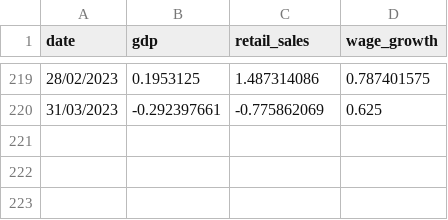
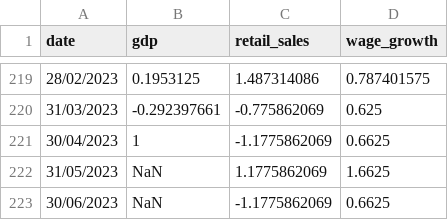
Before and after one commit to martinlyngerasmussen/auto_regressor, a CSV file: uk_data.csv, drawn as a sheet; only a part is shown, gaps mark what is left out; the diff names each change by its address in the sheet, - before the commit and + after, or states it on an @@ line.

```diff
--- a/uk_data.csv
+++ b/uk_data.csv
+row 221: 30/04/2023 | 1 | -1.1775862069 | 0.6625
+row 222: 31/05/2023 | NaN | 1.1775862069 | 1.6625
+row 223: 30/06/2023 | NaN | -1.1775862069 | 0.6625
```
Also changed, not shown: 2 other files.
